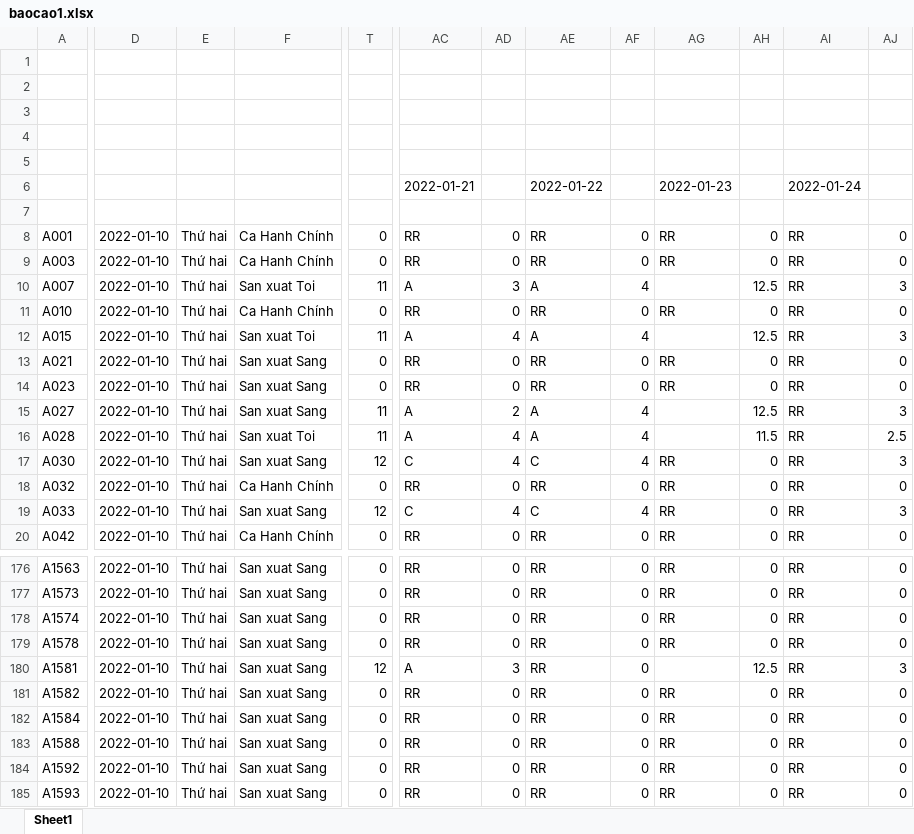
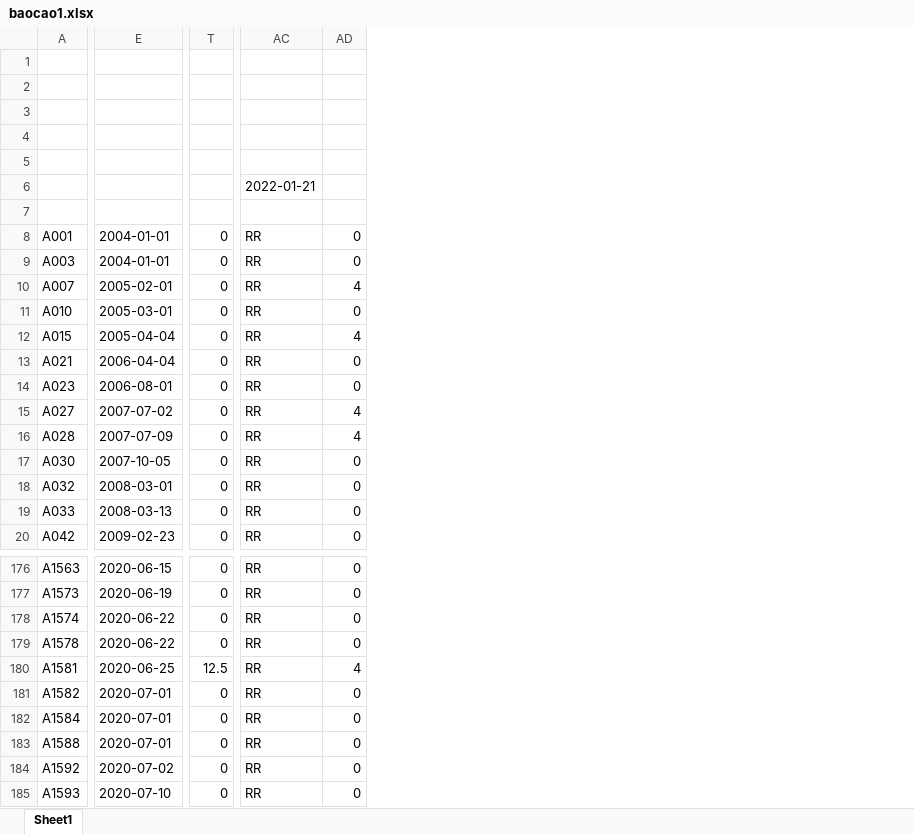
Before and after one commit to Skymanking/cham-cong, an Excel workbook: baocao1.xlsx, sheet Sheet1, drawn as a sheet; only a part is shown, gaps mark what is left out; values as stored, in another font and other column widths than the file's, no borders; removed rows and columns are numbered as before the commit, all else as after; the diff covers the shown part only; the diff names each change by its address in the sheet, - before the commit and + after, or states it on an @@ line.

```diff
--- a/baocao1.xlsx (sheet Sheet1)
+++ b/baocao1.xlsx (sheet Sheet1)
-column D, rows 8-20: all 2022-01-10; rows 176-185: all 2022-01-10
-column E, rows 8-20: all Thứ hai; rows 176-185: all Thứ hai
-column F, rows 8-20: Ca Hanh Chính | Ca Hanh Chính | San xuat Toi | Ca Hanh Chính | San xuat Toi | San xuat Sang | San xuat Sang | San xuat Sang | San xuat Toi | San xuat Sang | Ca Hanh Chính | San xuat Sang | Ca Hanh Chính; rows 176-185: all San xuat Sang
+column E, rows 8-20: 2004-01-01 | 2004-01-01 | 2005-02-01 | 2005-03-01 | 2005-04-04 | 2006-04-04 | 2006-08-01 | 2007-07-02 | 2007-07-09 | 2007-10-05 | 2008-03-01 | 2008-03-13 | 2009-02-23; rows 176-185: 2020-06-15 | 2020-06-19 | 2020-06-22 | 2020-06-22 | 2020-06-25 | 2020-07-01 | 2020-07-01 | 2020-07-01 | 2020-07-02 | 2020-07-10
-column AE, rows 6-20: 2022-01-22 |  | RR | RR | A | RR | A | RR | RR | A | A | C | RR | C | RR; rows 176-185: all RR
-column AF, rows 8-20: 0 | 0 | 4 | 0 | 4 | 0 | 0 | 4 | 4 | 4 | 0 | 4 | 0; rows 176-185: all 0
-column AG, rows 6-20: 2022-01-23 |  | RR | RR |  | RR |  | RR | RR |  |  | RR | RR | RR | RR; rows 176-185: RR | RR | RR | RR |  | RR | RR | RR | RR | RR
-column AH, rows 8-20: 0 | 0 | 12.5 | 0 | 12.5 | 0 | 0 | 12.5 | 11.5 | 0 | 0 | 0 | 0; rows 176-185: 0 | 0 | 0 | 0 | 12.5 | 0 | 0 | 0 | 0 | 0
-column AI, rows 6-20: 2022-01-24 |  | RR | RR | RR | RR | RR | RR | RR | RR | RR | RR | RR | RR | RR; rows 176-185: all RR
-column AJ, rows 8-20: 0 | 0 | 3 | 0 | 3 | 0 | 0 | 3 | 2.5 | 3 | 0 | 3 | 0; rows 176-185: 0 | 0 | 0 | 0 | 3 | 0 | 0 | 0 | 0 | 0
-T10: 11
+T10: 0
-AC10: A
+AC10: RR
-AD10: 3
+AD10: 4
-T12: 11
+T12: 0
-AC12: A
+AC12: RR
-T15:T16: 11
+T15:T16: 0
-AC15:AC16: A
+AC15:AC16: RR
-AD15: 2
+AD15: 4
-T17: 12
+T17: 0
-AC17: C
+AC17: RR
-AD17: 4
+AD17: 0
-T19: 12
+T19: 0
-AC19: C
+AC19: RR
-AD19: 4
+AD19: 0
-T180: 12
+T180: 12.5
-AC180: A
+AC180: RR
-AD180: 3
+AD180: 4
```
Also changed, not shown: 2 added columns and 278 edited cells elsewhere in this sheet, OT_convert.xlsx, baocao.xlsx, 6 other files.
